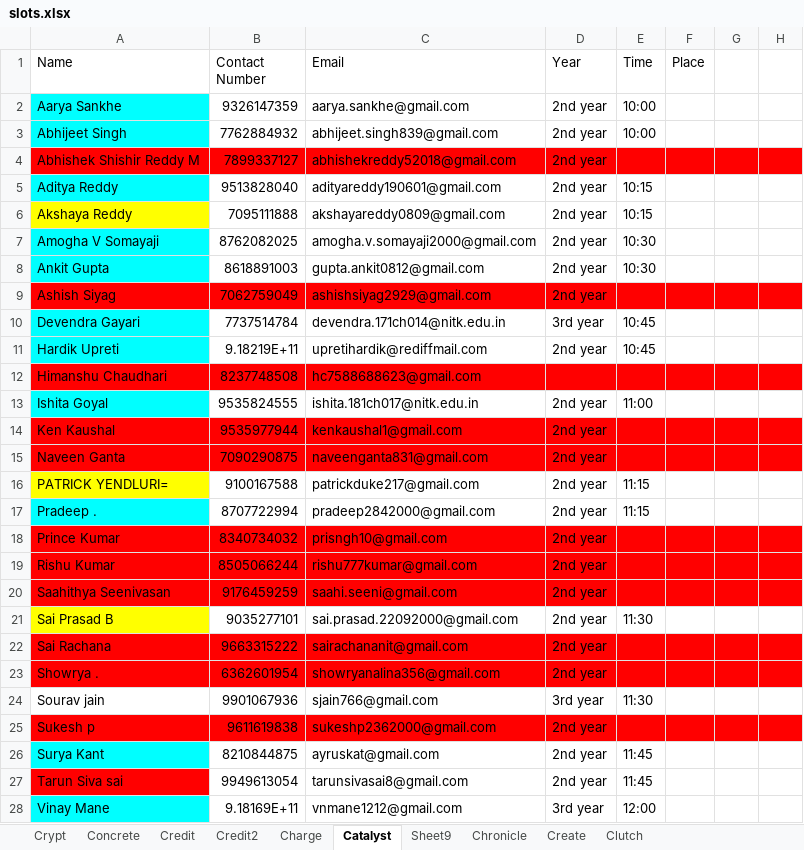
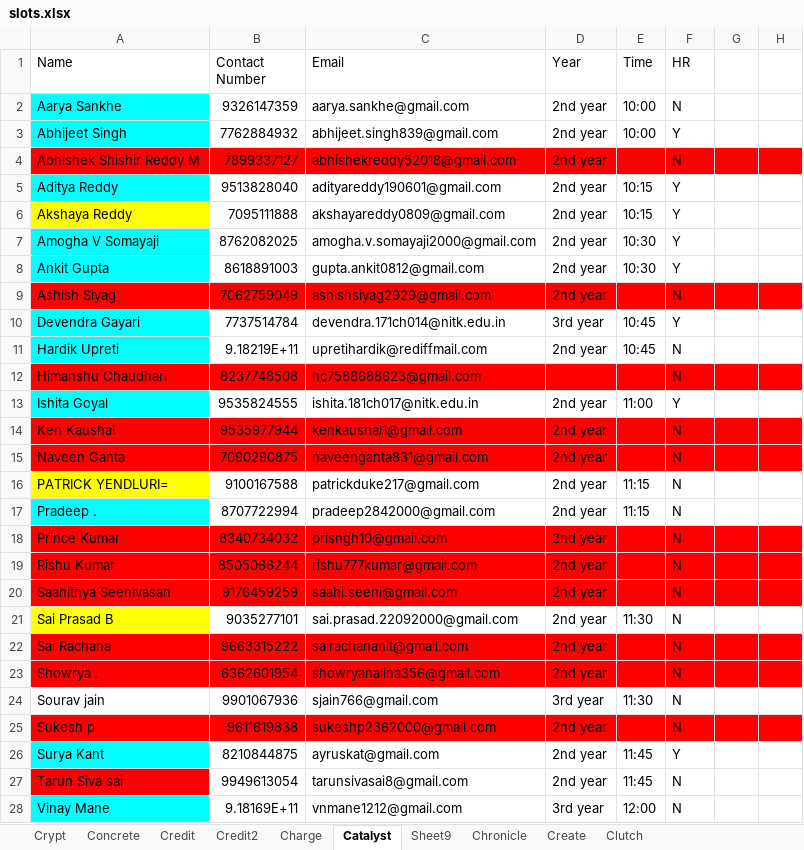
Before and after one commit to m0bi5/ISTE-NITK_Website, an Excel workbook: slots.xlsx, sheet Catalyst, drawn as a sheet; only a part is shown; values as stored, in another font and other column widths than the file's, no borders; charts and pictures not drawn; the diff covers the shown part only; the diff names each change by its address in the sheet, - before the commit and + after, or states it on an @@ line.

Commit message:
Slots updated

```diff
--- a/slots.xlsx (sheet Catalyst)
+++ b/slots.xlsx (sheet Catalyst)
-F1: Place
+F1: HR
-F2 (HR): (empty)
+F2 (HR): N
-F3 (HR): (empty)
+F3 (HR): Y
-F4 (HR): (empty)
+F4 (HR): N
-F5:F8 (HR): (empty)
+F5:F8 (HR): Y
-F9 (HR): (empty)
+F9 (HR): N
-F10 (HR): (empty)
+F10 (HR): Y
-F11:F12 (HR): (empty)
+F11:F12 (HR): N
-F13 (HR): (empty)
+F13 (HR): Y
-F14:F25 (HR): (empty)
+F14:F25 (HR): N
-F26 (HR): (empty)
+F26 (HR): Y
-F27:F28 (HR): (empty)
+F27:F28 (HR): N
```
Also changed, not shown: 6 edited cells elsewhere in this sheet, sheet Create, sheet Concrete, formulas that keep their value, charts or pictures.
